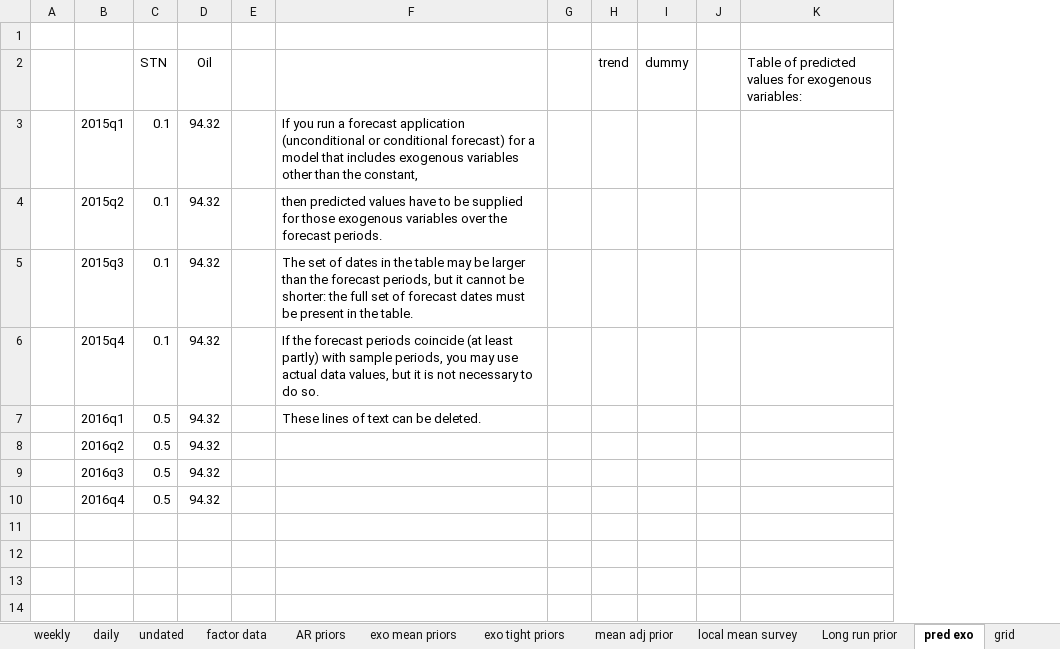
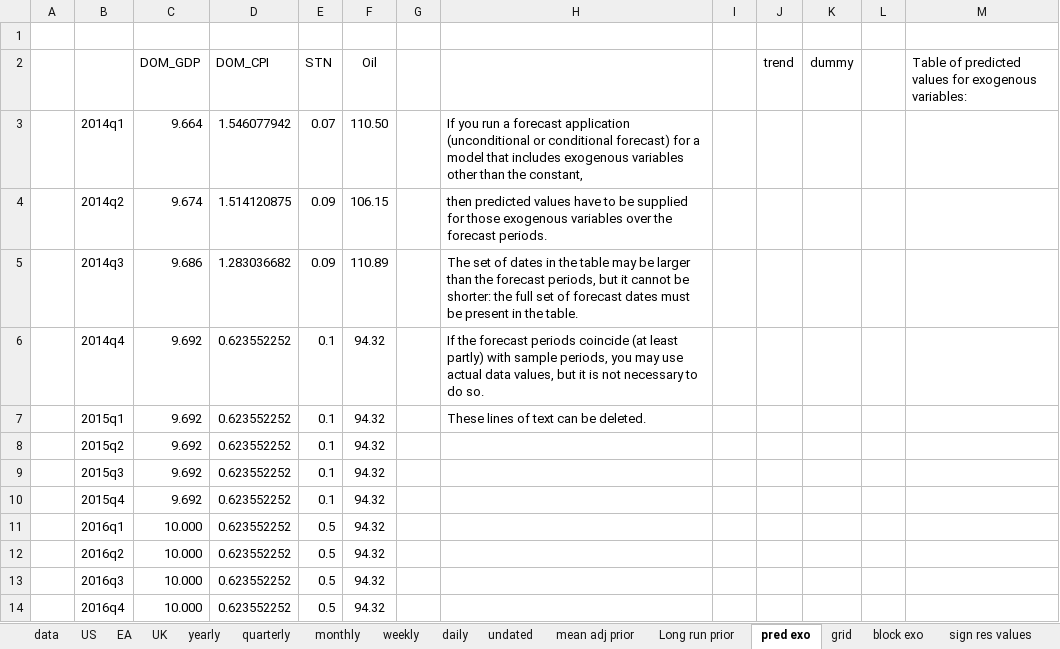
Before and after one commit to european-central-bank/BEAR-toolbox, an Excel workbook: data.xlsx, sheet pred exo, drawn as a sheet; values as stored, in another font and other column widths than the file's, no borders; addresses are those after the commit; the diff names each change by its address in the sheet, - before the commit and + after, or states it on an @@ line.

```diff
--- a/data.xlsx (sheet pred exo)
+++ b/data.xlsx (sheet pred exo)
-sheet tab: factor data
-sheet tab: AR priors
-sheet tab: exo mean priors
-sheet tab: exo tight priors
-sheet tab: local mean survey
+column C (DOM_GDP), rows 7-14: 9.692 | 9.692 | 9.692 | 9.692 | 10.000 | 10.000 | 10.000 | 10.000
+column D (DOM_CPI), rows 7-14: all 0.623552252
+row 3:  | 2014q1 | 9.664 | 1.546077942 | 0.07 | 110.50 |  | If you run a forecast application (unconditional or conditional forecast) for a model that includes exogenous variables other than the constant,
+row 4:  | 2014q2 | 9.674 | 1.514120875 | 0.09 | 106.15 |  | then predicted values have to be supplied for those exogenous variables over the forecast periods.
+row 5:  | 2014q3 | 9.686 | 1.283036682 | 0.09 | 110.89 |  | The set of dates in the table may be larger than the forecast periods, but it cannot be shorter: the full set of forecast dates must be present in the table.
+row 6:  | 2014q4 | 9.692 | 0.623552252 | 0.1 | 94.32 |  | If the forecast periods coincide (at least partly) with sample periods, you may use actual data values, but it is not necessary to do so.
-H7: If you run a forecast application (unconditional or conditional forecast) for a model that includes exogenous variables other than the constant,
+H7: These lines of text can be deleted.
-H8: then predicted values have to be supplied for those exogenous variables over the forecast periods.
+H8: (empty)
-H9: The set of dates in the table may be larger than the forecast periods, but it cannot be shorter: the full set of forecast dates must be present in the table.
+H9: (empty)
-H10: If the forecast periods coincide (at least partly) with sample periods, you may use actual data values, but it is not necessary to do so.
+H10: (empty)
-H11: These lines of text can be deleted.
+H11: (empty)
```
Also changed, not shown: sheet data, sheet IV, sheet shocks, sheet conditions, sheet sign res values, sheet sign res periods, 7 more sheets, other sheet tabs, 5 other files.
